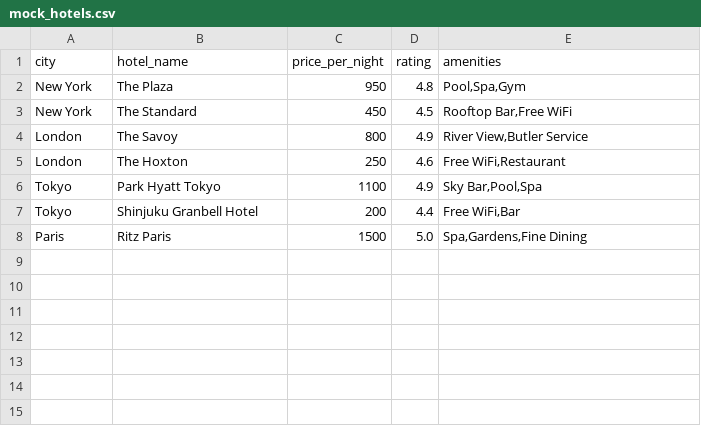
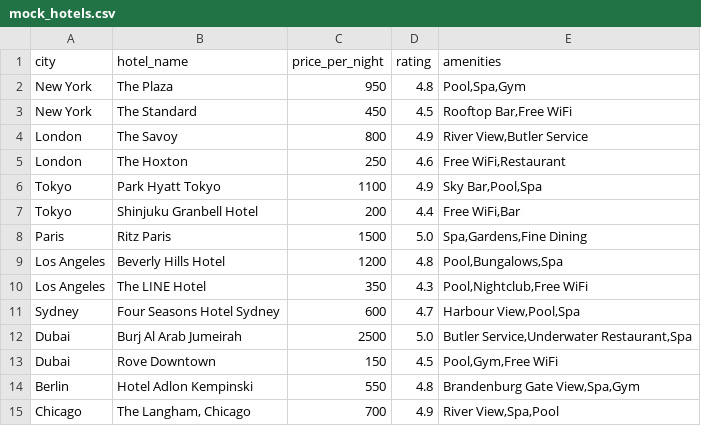
Before and after one commit to chiraaag004/AI-Agent-Orchestrator, a CSV file: data/mock_hotels.csv, drawn as a sheet.

```diff
--- a/data/mock_hotels.csv
+++ b/data/mock_hotels.csv
@@ -8 +8,8 @@ city,hotel_name,price_per_night,rating,amenities
 "Paris","Ritz Paris",1500,5.0,"Spa,Gardens,Fine Dining"
+"Los Angeles","Beverly Hills Hotel",1200,4.8,"Pool,Bungalows,Spa"
+"Los Angeles","The LINE Hotel",350,4.3,"Pool,Nightclub,Free WiFi"
+"Sydney","Four Seasons Hotel Sydney",600,4.7,"Harbour View,Pool,Spa"
+"Dubai","Burj Al Arab Jumeirah",2500,5.0,"Butler Service,Underwater Restaurant,Spa"
+"Dubai","Rove Downtown",150,4.5,"Pool,Gym,Free WiFi"
+"Berlin","Hotel Adlon Kempinski",550,4.8,"Brandenburg Gate View,Spa,Gym"
+"Chicago","The Langham, Chicago",700,4.9,"River View,Spa,Pool"
```
Also changed, not shown: data/mock_itineraries.csv, 1 other file.
